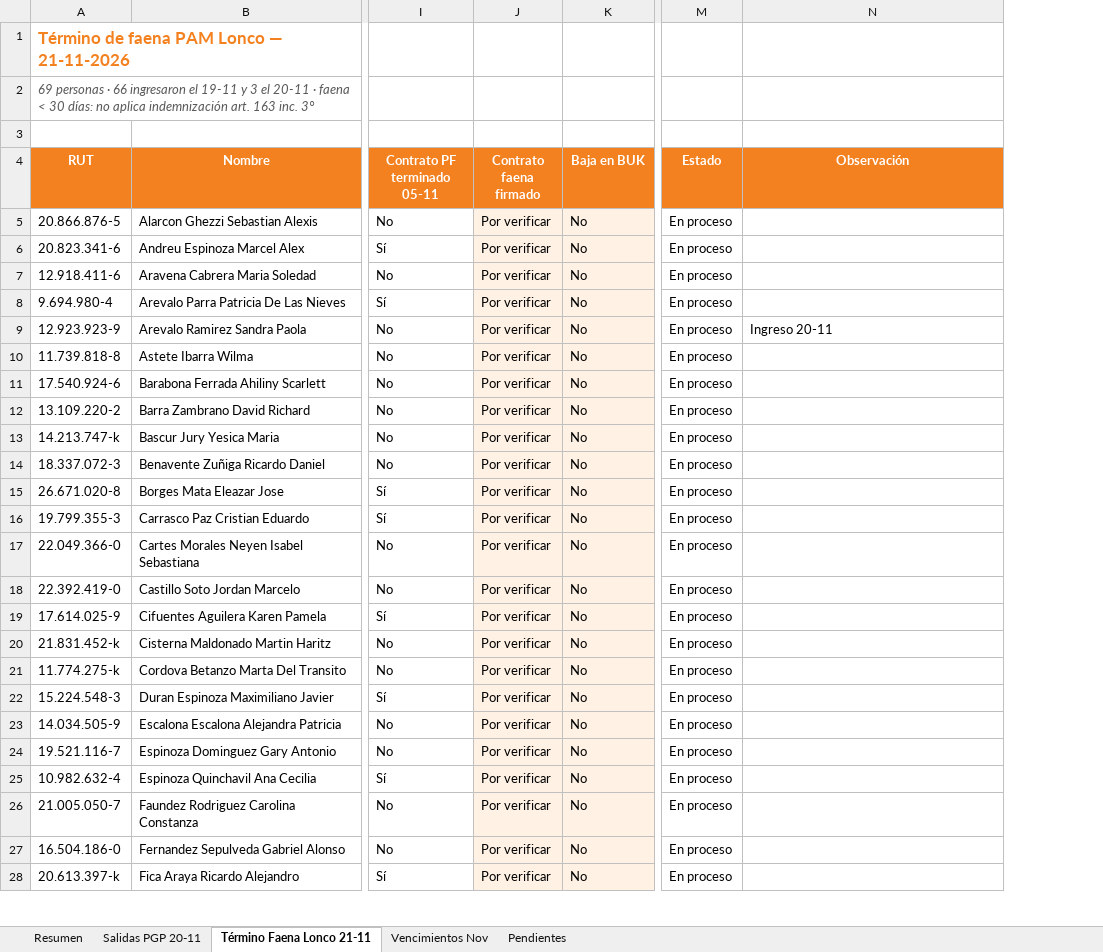
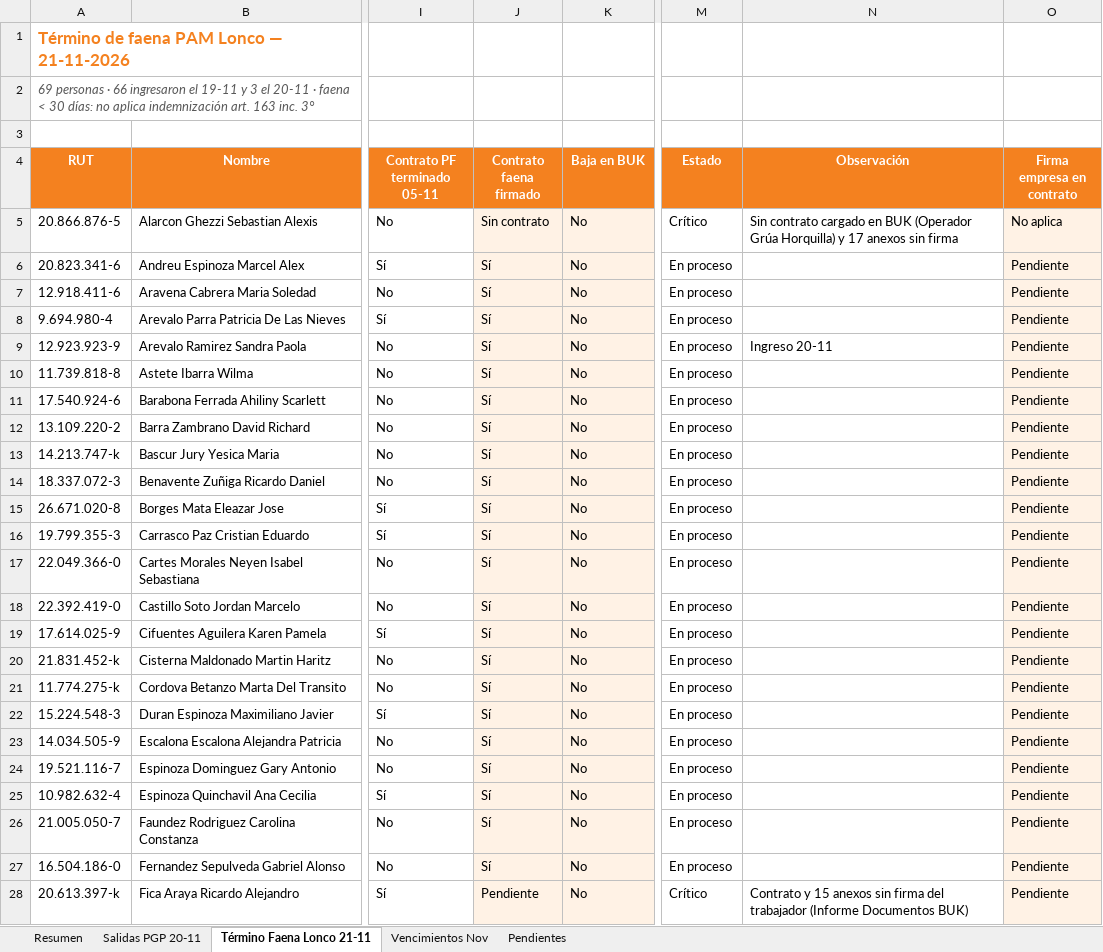
Before and after one commit to belenbastias-sys/A-Personas, an Excel workbook: salidas/Control_Salidas_Vencimientos_Nov2026.xlsx, sheet Término Faena Lonco 21-11, drawn as a sheet; only a part is shown, gaps mark what is left out; values as stored, in another font and other column widths than the file's, no borders; conditional formats not drawn; the diff covers the shown part only; the diff names each change by its address in the sheet, - before the commit and + after, or states it on an @@ line.

```diff
--- a/salidas/Control_Salidas_Vencimientos_Nov2026.xlsx (sheet Término Faena Lonco 21-11)
+++ b/salidas/Control_Salidas_Vencimientos_Nov2026.xlsx (sheet Término Faena Lonco 21-11)
+column O (Firma empresa en contrato), rows 5-28: No aplica | Pendiente | Pendiente | Pendiente | Pendiente | Pendiente | Pendiente | Pendiente | Pendiente | Pendiente | Pendiente | Pendiente | Pendiente | Pendiente | Pendiente | Pendiente | Pendiente | Pendiente | Pendiente | Pendiente | Pendiente | Pendiente | Pendiente | Pendiente
-J5 (Contrato faena firmado): Por verificar
+J5 (Contrato faena firmado): Sin contrato
-M5 (Estado): En proceso
+M5 (Estado): Crítico
-N5 (Observación): (empty)
+N5 (Observación): Sin contrato cargado en BUK (Operador Grúa Horquilla) y 17 anexos sin firma
-J6:J27 (Contrato faena firmado): Por verificar
+J6:J27 (Contrato faena firmado): Sí
-J28 (Contrato faena firmado): Por verificar
+J28 (Contrato faena firmado): Pendiente
-M28 (Estado): En proceso
+M28 (Estado): Crítico
-N28 (Observación): (empty)
+N28 (Observación): Contrato y 15 anexos sin firma del trabajador (Informe Documentos BUK)
```
Also changed, not shown: 54 edited cells elsewhere in this sheet, sheet Pendientes, sheet Resumen, sheet Salidas PGP 20-11, formulas that keep their value.
